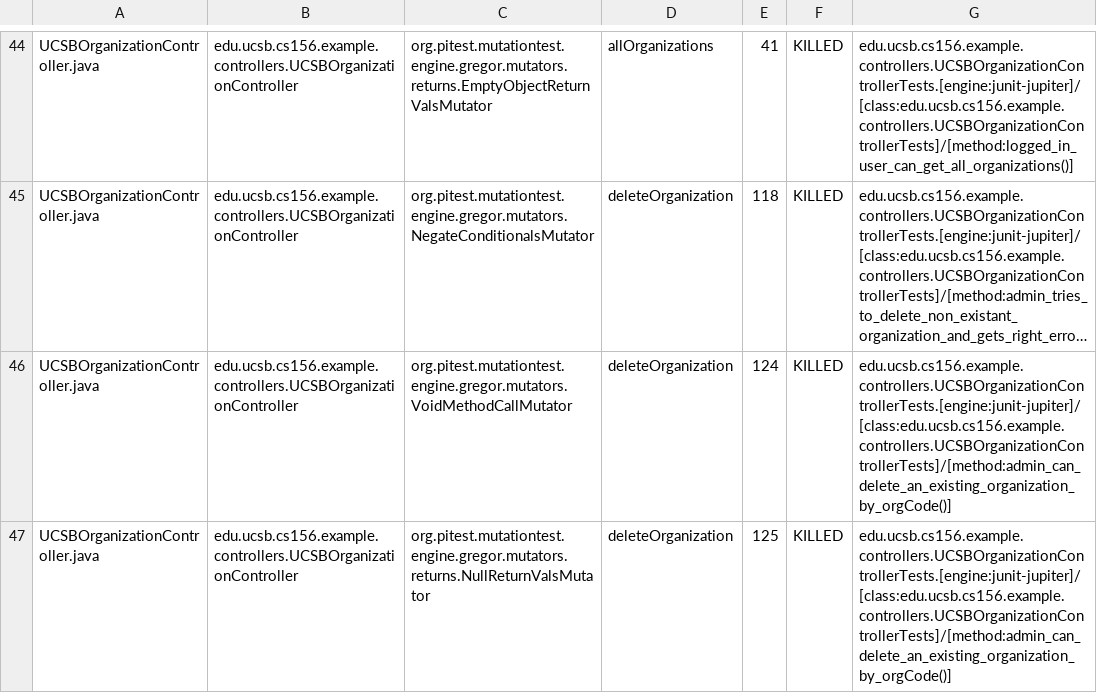
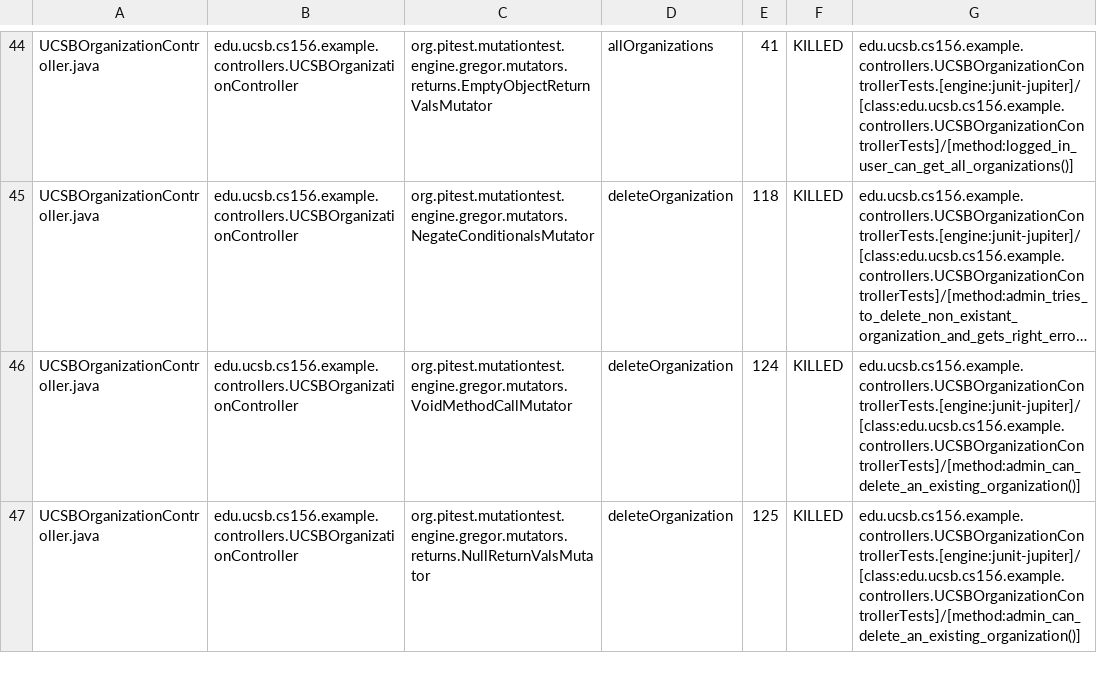
Before and after one commit to ucsb-cs156-s26/team02-s26-03, a CSV file: prs/97/pitest/mutations.csv, drawn as a sheet; only a part is shown, gaps mark what is left out; long unchanged cells end in …; the diff covers the shown part only; the diff names each change by its address in the sheet, - before the commit and + after, or states it on an @@ line.

Commit message:
Deploying to gh-pages from @ ucsb-cs156-s26/team02-s26-03@b3dc5fa93a010a2e04ee7969f88fdab3a8d0ef36 🚀

```diff
--- a/prs/97/pitest/mutations.csv
+++ b/prs/97/pitest/mutations.csv
-G46:G47: edu.ucsb.cs156.example.controllers.UCSBOrganizationControllerTests.[engine:junit-jupiter]/[class:edu.ucsb.cs156.example.controllers.UCSBOrganizationControllerTests]/[method:admin_can_delete_an_existing_organization_by_orgCode()]
+G46:G47: edu.ucsb.cs156.example.controllers.UCSBOrganizationControllerTests.[engine:junit-jupiter]/[class:edu.ucsb.cs156.example.controllers.UCSBOrganizationControllerTests]/[method:admin_can_delete_an_existing_organization()]
```
Also changed, not shown: 4 edited cells elsewhere in this file, 21 other files.
